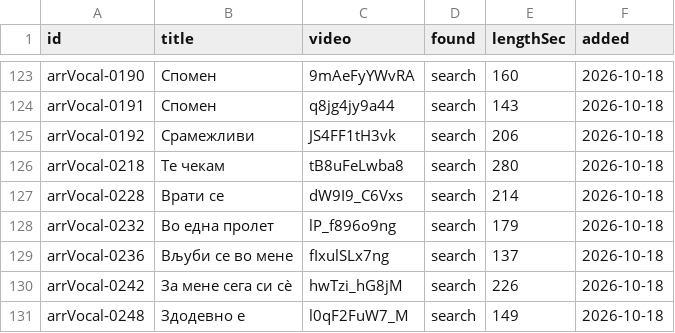
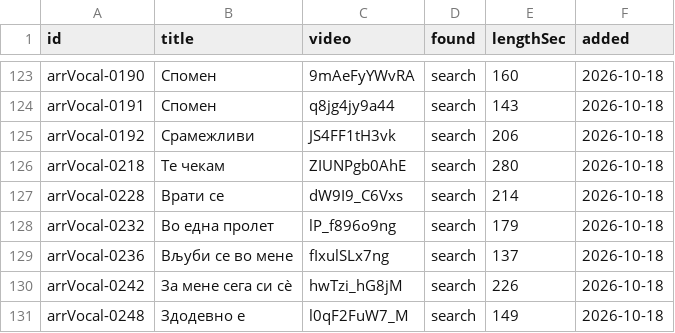
Before and after one commit to gocemitevski/Shpato, a CSV file: sources/youtube.csv, drawn as a sheet; only a part is shown, gaps mark what is left out.

Commit message:
Update Те чекам YouTube video

```diff
--- a/sources/youtube.csv
+++ b/sources/youtube.csv
@@ -125,3 +125,3 @@ arrVocal-0191,Спомен,q8jg4jy9a44,search,143,2026-10-18
 arrVocal-0192,Срамежливи,JS4FF1tH3vk,search,206,2026-10-18
-arrVocal-0218,Те чекам,tB8uFeLwba8,search,280,2026-10-18
+arrVocal-0218,Те чекам,ZIUNPgb0AhE,search,280,2026-10-18
 arrVocal-0228,Врати се,dW9I9_C6Vxs,search,214,2026-10-18
```
Also changed, not shown: 2 other files.
